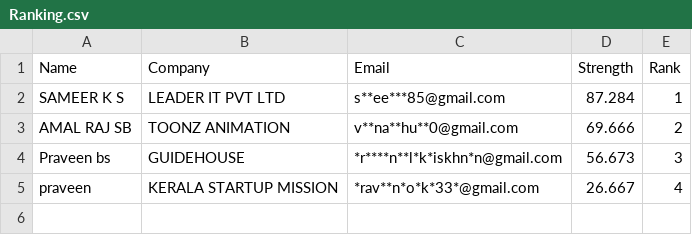
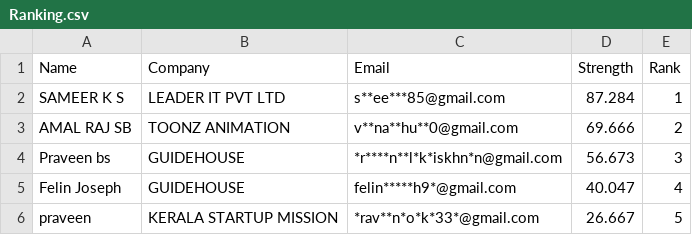
Before and after one commit to Gokulgoky1/Password-Strength-Report, a CSV file: Ranking.csv, drawn as a sheet.

Commit message:
Update CSV with new data

```diff
--- a/Ranking.csv
+++ b/Ranking.csv
@@ -4,2 +4,3 @@ AMAL RAJ SB,TOONZ ANIMATION,v**na**hu**0@gmail.com,69.666,2
 Praveen bs,GUIDEHOUSE,*r****n**l*k*iskhn*n@gmail.com,56.673,3
-praveen,KERALA STARTUP MISSION,*rav**n*o*k*33*@gmail.com,26.667,4
+Felin Joseph,GUIDEHOUSE,felin*****h9*@gmail.com,40.047,4
+praveen,KERALA STARTUP MISSION,*rav**n*o*k*33*@gmail.com,26.667,5
```
